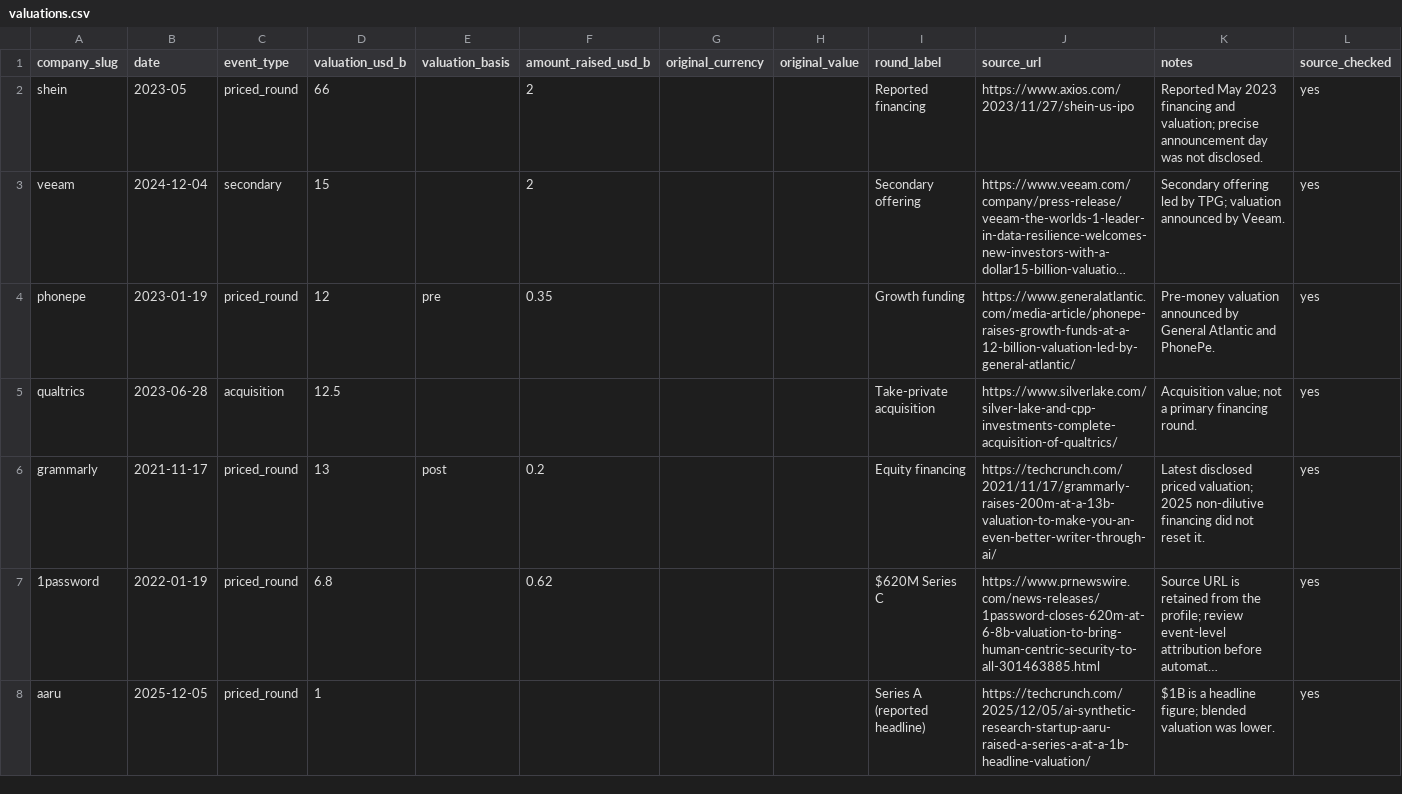
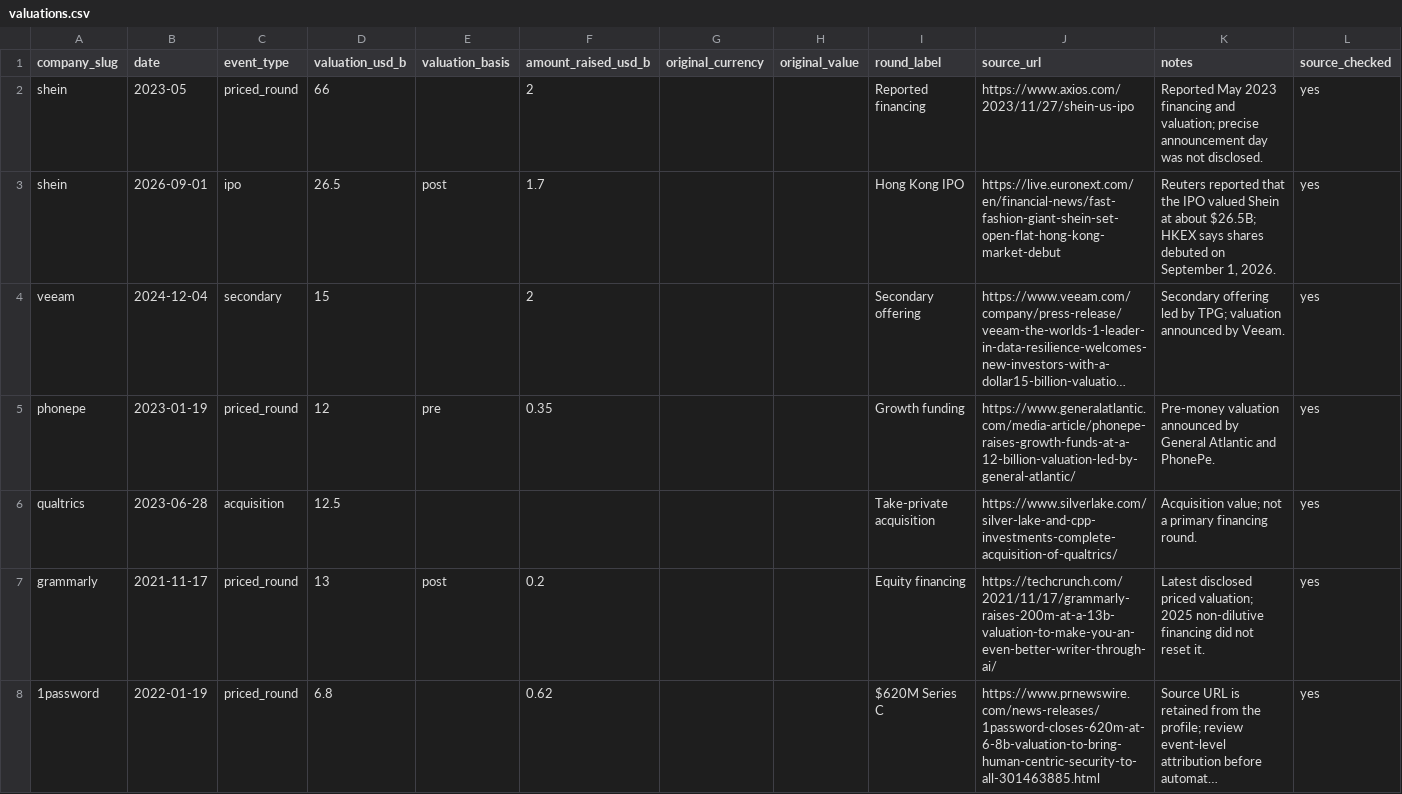
Before and after one commit to JosephTPL/Website, a CSV file: content/data/valuations.csv, drawn as a sheet; only a part is shown; the shorter side is filled out with more unchanged rows; long unchanged cells end in …; the diff names each change by its address in the sheet, - before the commit and + after, or states it on an @@ line.

Commit message:
Update Shein IPO profile

```diff
--- a/content/data/valuations.csv
+++ b/content/data/valuations.csv
+row 3: shein | 2026-09-01 | ipo | 26.5 | post | 1.7 |  |  | Hong Kong IPO | https://live.euronext.com/en/financial-news/fast-fashion-giant-shein-set-open-flat-hong-kong-market-debut | Reuters reported that the IPO valued Shein at about $26.5B; HKEX says shares debuted on September 1, 2026. | yes
```
Also changed, not shown: 1 other file.
